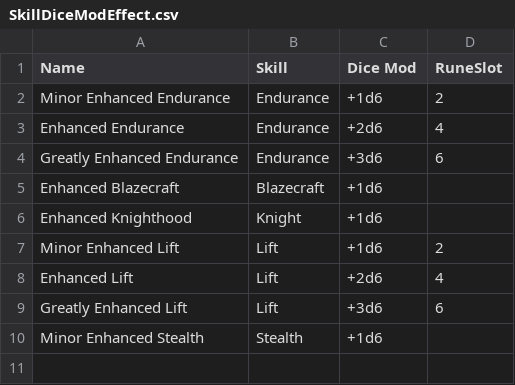
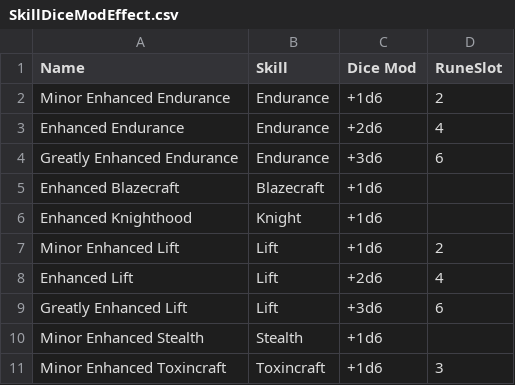
Before and after one commit to JackDanna/OldFallenCharacterSheet, a CSV file: src/Server/FallenData/SkillDiceModEffect.csv, drawn as a sheet.

Commit message:
Added Toxincraft buff

```diff
--- a/src/Server/FallenData/SkillDiceModEffect.csv
+++ b/src/Server/FallenData/SkillDiceModEffect.csv
@@ -10 +10,2 @@ Greatly Enhanced Lift,"Lift","+3d6",6
 Minor Enhanced Stealth,"Stealth","+1d6",
+Minor Enhanced Toxincraft,"Toxincraft","+1d6",3
```
